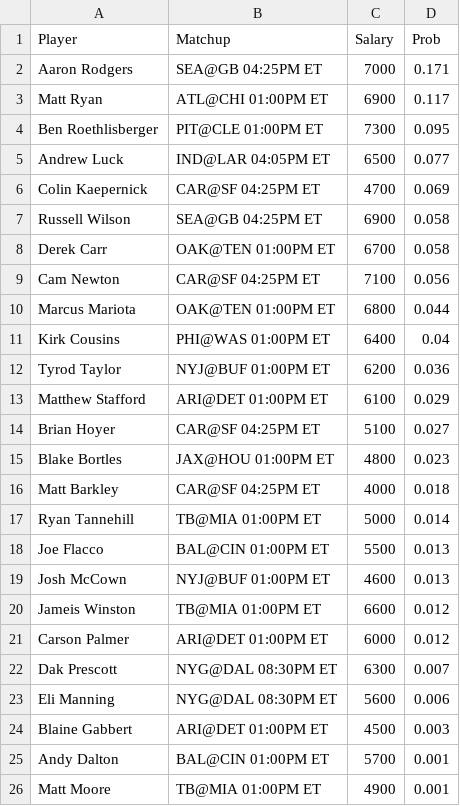
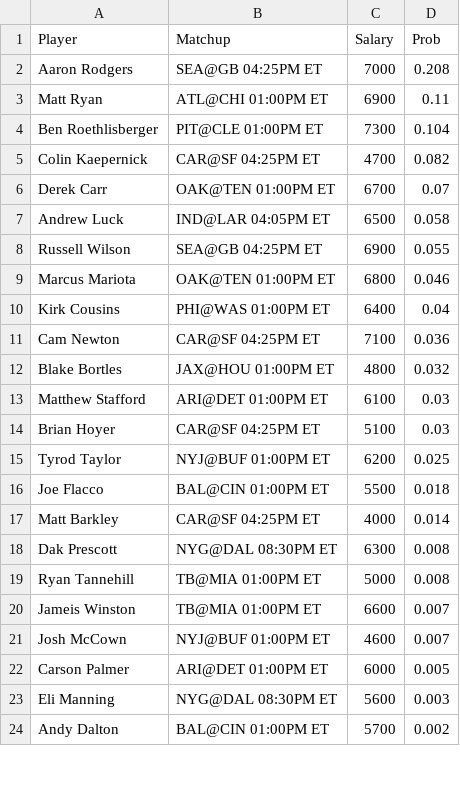
Before and after one commit to s-gibson/ASA-Site-Content, a CSV file: NFL/TPPs/QB.csv, drawn as a sheet; only a part is shown; the diff covers the shown part only.

Commit message:
Player comparison app

```diff
--- a/NFL/TPPs/QB.csv
+++ b/NFL/TPPs/QB.csv
@@ -1,26 +1,24 @@
 "Player","Matchup","Salary","Prob"
-"Aaron Rodgers","SEA@GB 04:25PM ET",7000,0.171
-"Matt Ryan","ATL@CHI 01:00PM ET",6900,0.117
-"Ben Roethlisberger","PIT@CLE 01:00PM ET",7300,0.095
-"Andrew Luck","IND@LAR 04:05PM ET",6500,0.077
-"Colin Kaepernick","CAR@SF 04:25PM ET",4700,0.069
-"Russell Wilson","SEA@GB 04:25PM ET",6900,0.058
-"Derek Carr","OAK@TEN 01:00PM ET",6700,0.058
-"Cam Newton","CAR@SF 04:25PM ET",7100,0.056
-"Marcus Mariota","OAK@TEN 01:00PM ET",6800,0.044
+"Aaron Rodgers","SEA@GB 04:25PM ET",7000,0.208
+"Matt Ryan","ATL@CHI 01:00PM ET",6900,0.11
+"Ben Roethlisberger","PIT@CLE 01:00PM ET",7300,0.104
+"Colin Kaepernick","CAR@SF 04:25PM ET",4700,0.082
+"Derek Carr","OAK@TEN 01:00PM ET",6700,0.07
+"Andrew Luck","IND@LAR 04:05PM ET",6500,0.058
+"Russell Wilson","SEA@GB 04:25PM ET",6900,0.055
+"Marcus Mariota","OAK@TEN 01:00PM ET",6800,0.046
 "Kirk Cousins","PHI@WAS 01:00PM ET",6400,0.04
-"Tyrod Taylor","NYJ@BUF 01:00PM ET",6200,0.036
-"Matthew Stafford","ARI@DET 01:00PM ET",6100,0.029
-"Brian Hoyer","CAR@SF 04:25PM ET",5100,0.027
-"Blake Bortles","JAX@HOU 01:00PM ET",4800,0.023
-"Matt Barkley","CAR@SF 04:25PM ET",4000,0.018
-"Ryan Tannehill","TB@MIA 01:00PM ET",5000,0.014
-"Joe Flacco","BAL@CIN 01:00PM ET",5500,0.013
-"Josh McCown","NYJ@BUF 01:00PM ET",4600,0.013
-"Jameis Winston","TB@MIA 01:00PM ET",6600,0.012
-"Carson Palmer","ARI@DET 01:00PM ET",6000,0.012
-"Dak Prescott","NYG@DAL 08:30PM ET",6300,0.007
-"Eli Manning","NYG@DAL 08:30PM ET",5600,0.006
-"Blaine Gabbert","ARI@DET 01:00PM ET",4500,0.003
-"Andy Dalton","BAL@CIN 01:00PM ET",5700,0.001
-"Matt Moore","TB@MIA 01:00PM ET",4900,0.001
+"Cam Newton","CAR@SF 04:25PM ET",7100,0.036
+"Blake Bortles","JAX@HOU 01:00PM ET",4800,0.032
+"Matthew Stafford","ARI@DET 01:00PM ET",6100,0.03
+"Brian Hoyer","CAR@SF 04:25PM ET",5100,0.03
+"Tyrod Taylor","NYJ@BUF 01:00PM ET",6200,0.025
+"Joe Flacco","BAL@CIN 01:00PM ET",5500,0.018
+"Matt Barkley","CAR@SF 04:25PM ET",4000,0.014
+"Dak Prescott","NYG@DAL 08:30PM ET",6300,0.008
+"Ryan Tannehill","TB@MIA 01:00PM ET",5000,0.008
+"Jameis Winston","TB@MIA 01:00PM ET",6600,0.007
+"Josh McCown","NYJ@BUF 01:00PM ET",4600,0.007
+"Carson Palmer","ARI@DET 01:00PM ET",6000,0.005
+"Eli Manning","NYG@DAL 08:30PM ET",5600,0.003
+"Andy Dalton","BAL@CIN 01:00PM ET",5700,0.002
```
Also changed, not shown: 3 added rows and 1 removed row elsewhere in this file, 5 other files.
